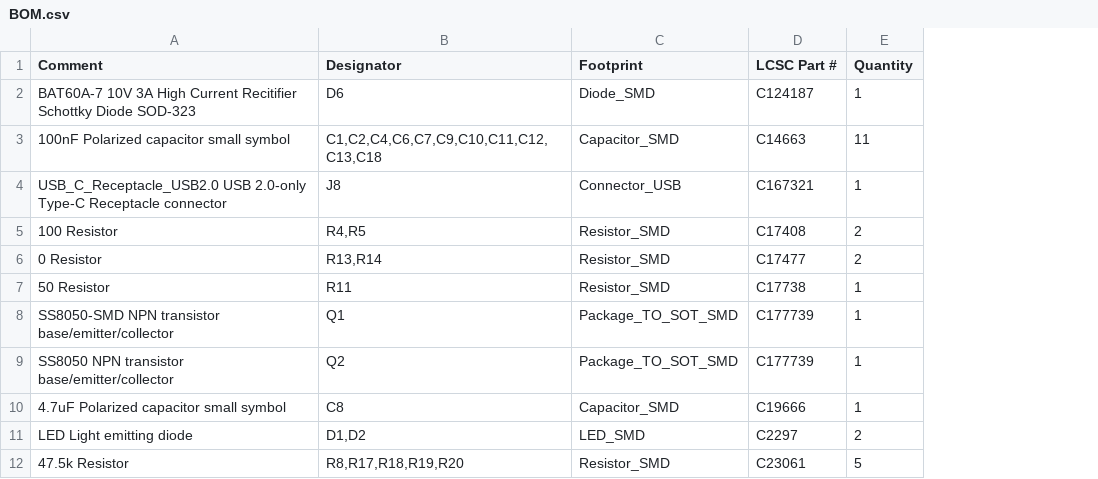
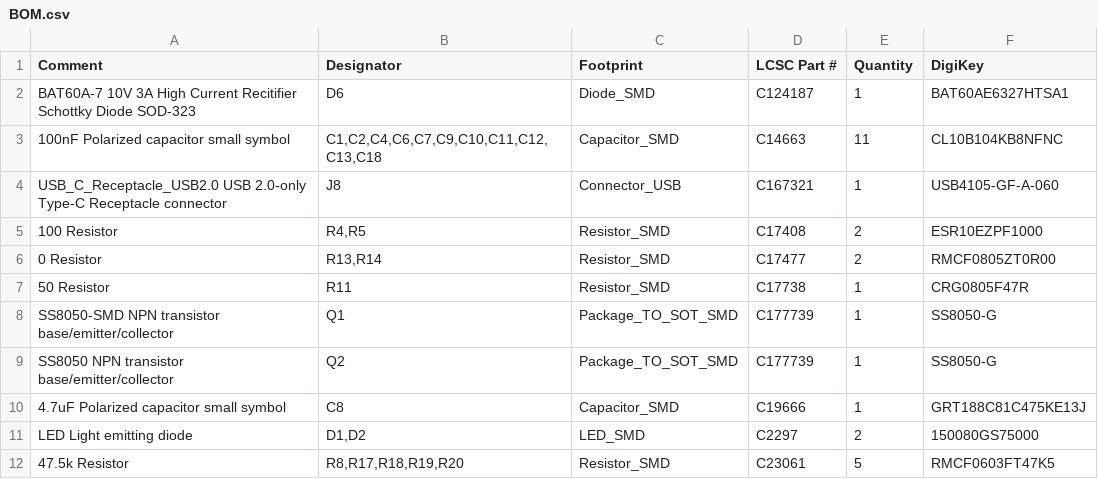
Before and after one commit to crgarcia12/electronics-homeassistant-lightscontroll, a CSV file: PCB/schematics-v18/kicad/smt-assembly/BOM.csv, drawn as a sheet; only a part is shown; the diff names each change by its address in the sheet, - before the commit and + after, or states it on an @@ line.

```diff
--- a/PCB/schematics-v18/kicad/smt-assembly/BOM.csv
+++ b/PCB/schematics-v18/kicad/smt-assembly/BOM.csv
+column F (DigiKey), rows 2-12: BAT60AE6327HTSA1 | CL10B104KB8NFNC | USB4105-GF-A-060 | ESR10EZPF1000 | RMCF0805ZT0R00 | CRG0805F47R | SS8050-G | SS8050-G | GRT188C81C475KE13J | 150080GS75000 | RMCF0603FT47K5
```
Also changed, not shown: 18 other files.
